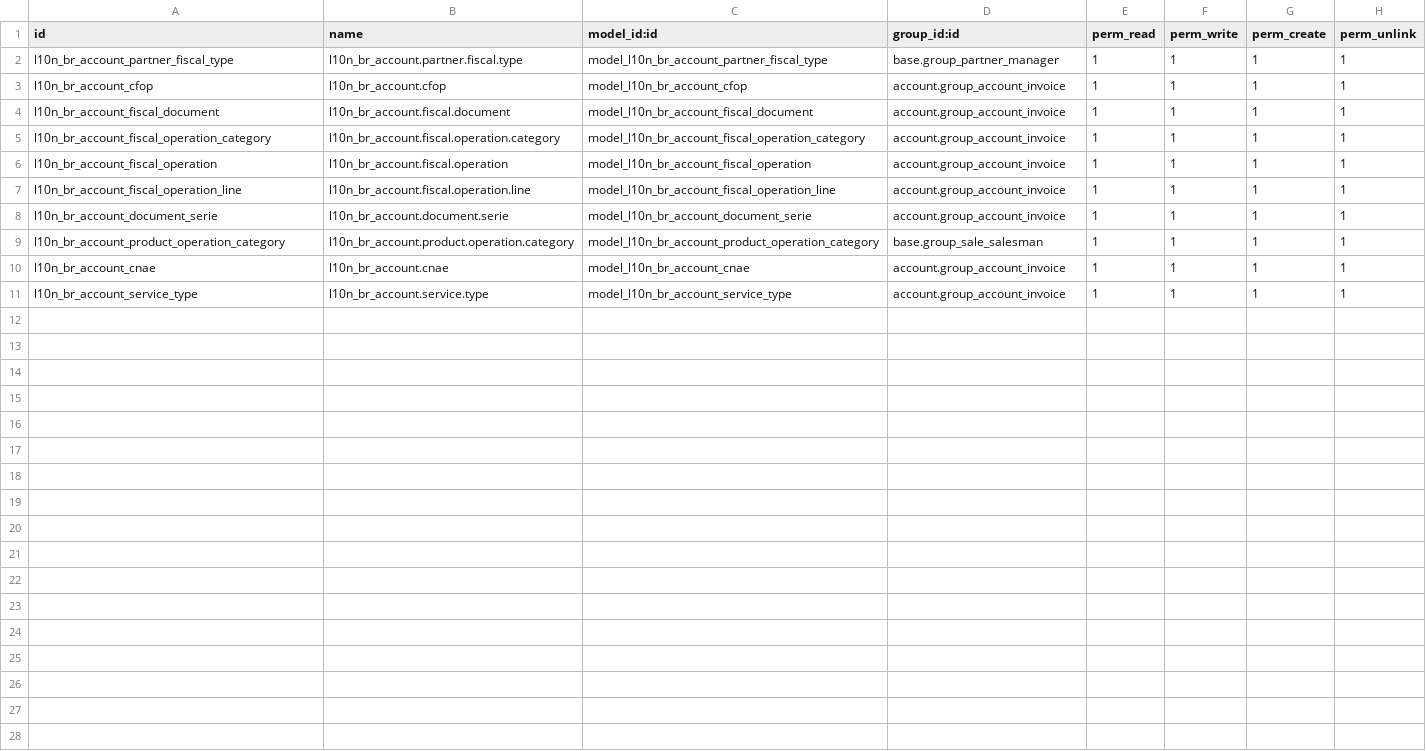
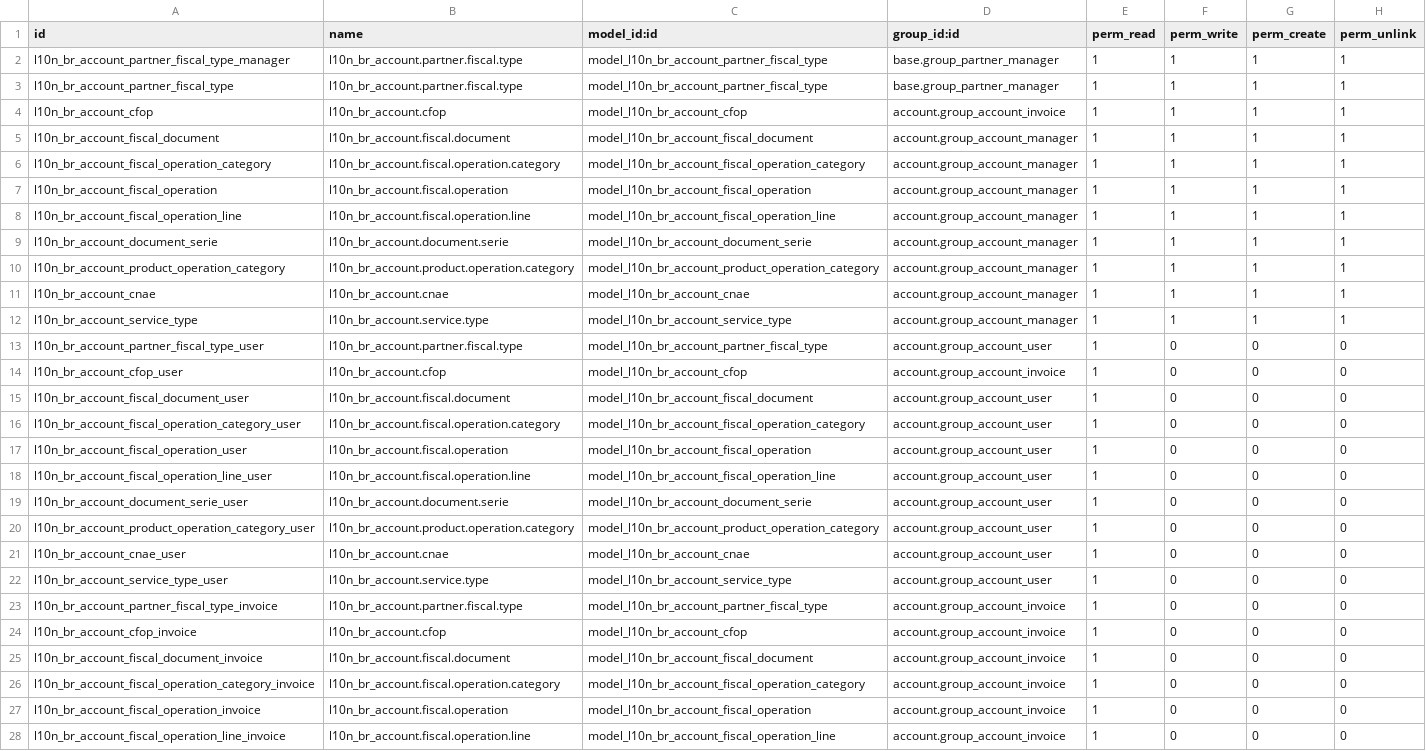
Before and after one commit to rflinhares/l10n_br_core, a CSV file: l10n_br_account/security/ir.model.access.csv, drawn as a sheet; only a part is shown; the diff covers the shown part only.

```diff
--- a/l10n_br_account/security/ir.model.access.csv
+++ b/l10n_br_account/security/ir.model.access.csv
@@ -1,11 +1,28 @@
 "id","name","model_id:id","group_id:id","perm_read","perm_write","perm_create","perm_unlink"
+"l10n_br_account_partner_fiscal_type_manager","l10n_br_account.partner.fiscal.type","model_l10n_br_account_partner_fiscal_type","base.group_partner_manager",1,1,1,1
 "l10n_br_account_partner_fiscal_type","l10n_br_account.partner.fiscal.type","model_l10n_br_account_partner_fiscal_type","base.group_partner_manager",1,1,1,1
 "l10n_br_account_cfop","l10n_br_account.cfop","model_l10n_br_account_cfop","account.group_account_invoice",1,1,1,1
-"l10n_br_account_fiscal_document","l10n_br_account.fiscal.document","model_l10n_br_account_fiscal_document","account.group_account_invoice",1,1,1,1
-"l10n_br_account_fiscal_operation_category","l10n_br_account.fiscal.operation.category","model_l10n_br_account_fiscal_operation_category","account.group_account_invoice",1,1,1,1
-"l10n_br_account_fiscal_operation","l10n_br_account.fiscal.operation","model_l10n_br_account_fiscal_operation","account.group_account_invoice",1,1,1,1
-"l10n_br_account_fiscal_operation_line","l10n_br_account.fiscal.operation.line","model_l10n_br_account_fiscal_operation_line","account.group_account_invoice",1,1,1,1
-"l10n_br_account_document_serie","l10n_br_account.document.serie","model_l10n_br_account_document_serie","account.group_account_invoice",1,1,1,1
-"l10n_br_account_product_operation_category","l10n_br_account.product.operation.category","model_l10n_br_account_product_operation_category","base.group_sale_salesman",1,1,1,1
-"l10n_br_account_cnae","l10n_br_account.cnae","model_l10n_br_account_cnae","account.group_account_invoice",1,1,1,1
-"l10n_br_account_service_type","l10n_br_account.service.type","model_l10n_br_account_service_type","account.group_account_invoice",1,1,1,1
+"l10n_br_account_fiscal_document","l10n_br_account.fiscal.document","model_l10n_br_account_fiscal_document","account.group_account_manager",1,1,1,1
+"l10n_br_account_fiscal_operation_category","l10n_br_account.fiscal.operation.category","model_l10n_br_account_fiscal_operation_category","account.group_account_manager",1,1,1,1
+"l10n_br_account_fiscal_operation","l10n_br_account.fiscal.operation","model_l10n_br_account_fiscal_operation","account.group_account_manager",1,1,1,1
+"l10n_br_account_fiscal_operation_line","l10n_br_account.fiscal.operation.line","model_l10n_br_account_fiscal_operation_line","account.group_account_manager",1,1,1,1
+"l10n_br_account_document_serie","l10n_br_account.document.serie","model_l10n_br_account_document_serie","account.group_account_manager",1,1,1,1
+"l10n_br_account_product_operation_category","l10n_br_account.product.operation.category","model_l10n_br_account_product_operation_category","account.group_account_manager",1,1,1,1
+"l10n_br_account_cnae","l10n_br_account.cnae","model_l10n_br_account_cnae","account.group_account_manager",1,1,1,1
+"l10n_br_account_service_type","l10n_br_account.service.type","model_l10n_br_account_service_type","account.group_account_manager",1,1,1,1
+"l10n_br_account_partner_fiscal_type_user","l10n_br_account.partner.fiscal.type","model_l10n_br_account_partner_fiscal_type","account.group_account_user",1,0,0,0
+"l10n_br_account_cfop_user","l10n_br_account.cfop","model_l10n_br_account_cfop","account.group_account_invoice",1,0,0,0
+"l10n_br_account_fiscal_document_user","l10n_br_account.fiscal.document","model_l10n_br_account_fiscal_document","account.group_account_user",1,0,0,0
+"l10n_br_account_fiscal_operation_category_user","l10n_br_account.fiscal.operation.category","model_l10n_br_account_fiscal_operation_category","account.group_account_user",1,0,0,0
+"l10n_br_account_fiscal_operation_user","l10n_br_account.fiscal.operation","model_l10n_br_account_fiscal_operation","account.group_account_user",1,0,0,0
+"l10n_br_account_fiscal_operation_line_user","l10n_br_account.fiscal.operation.line","model_l10n_br_account_fiscal_operation_line","account.group_account_user",1,0,0,0
+"l10n_br_account_document_serie_user","l10n_br_account.document.serie","model_l10n_br_account_document_serie","account.group_account_user",1,0,0,0
+"l10n_br_account_product_operation_category_user","l10n_br_account.product.operation.category","model_l10n_br_account_product_operation_category","account.group_account_user",1,0,0,0
+"l10n_br_account_cnae_user","l10n_br_account.cnae","model_l10n_br_account_cnae","account.group_account_user",1,0,0,0
+"l10n_br_account_service_type_user","l10n_br_account.service.type","model_l10n_br_account_service_type","account.group_account_user",1,0,0,0
+"l10n_br_account_partner_fiscal_type_invoice","l10n_br_account.partner.fiscal.type","model_l10n_br_account_partner_fiscal_type","account.group_account_invoice",1,0,0,0
+"l10n_br_account_cfop_invoice","l10n_br_account.cfop","model_l10n_br_account_cfop","account.group_account_invoice",1,0,0,0
+"l10n_br_account_fiscal_document_invoice","l10n_br_account.fiscal.document","model_l10n_br_account_fiscal_document","account.group_account_invoice",1,0,0,0
+"l10n_br_account_fiscal_operation_category_invoice","l10n_br_account.fiscal.operation.category","model_l10n_br_account_fiscal_operation_category","account.group_account_invoice",1,0,0,0
+"l10n_br_account_fiscal_operation_invoice","l10n_br_account.fiscal.operation","model_l10n_br_account_fiscal_operation","account.group_account_invoice",1,0,0,0
+"l10n_br_account_fiscal_operation_line_invoice","l10n_br_account.fiscal.operation.line","model_l10n_br_account_fiscal_operation_line","account.group_account_invoice",1,0,0,0
```
Also changed, not shown: 4 added rows elsewhere in this file, l10n_br_sale/security/ir.model.access.csv, 7 other files.
